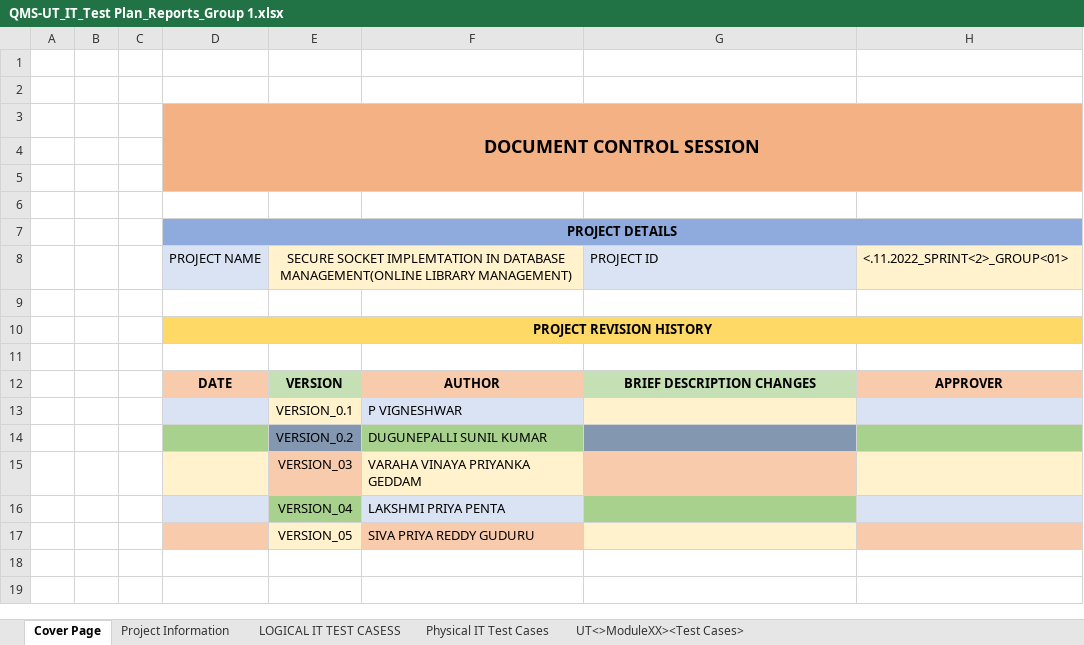
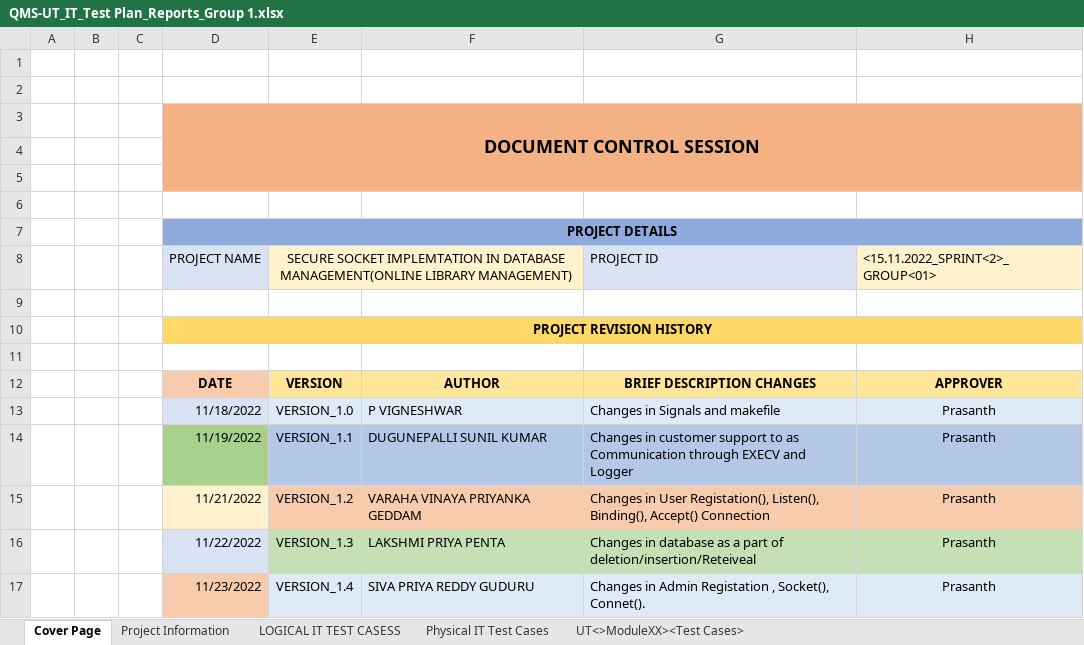
Before and after one commit to Vigneshbkaran/LMS, an Excel workbook: doc/QMS-UT_IT_Test Plan_Reports_Group 1.xlsx, sheet Cover Page, drawn as a sheet; values as stored, in another font and other column widths than the file's, no borders; removed rows and columns are numbered as before the commit, all else as after; the diff names each change by its address in the sheet, - before the commit and + after, or states it on an @@ line.

Commit message:
Add files via upload

```diff
--- a/doc/QMS-UT_IT_Test Plan_Reports_Group 1.xlsx (sheet Cover Page)
+++ b/doc/QMS-UT_IT_Test Plan_Reports_Group 1.xlsx (sheet Cover Page)
-H8: <.11.2022_SPRINT<2>_GROUP<01>
+H8: <15.11.2022_SPRINT<2>_GROUP<01>
-E12 fill: #C5E0B4
+E12 fill: #FFE699
-F12 fill: #F8CBAD
+F12 fill: #FFE699
-G12 fill: #C5E0B4
+G12 fill: #FFE699
-H12 fill: #F8CBAD
+H12 fill: #FFE699
-row 13:  |  |  |  | VERSION_0.1 | P VIGNESHWAR
-row 14:  |  |  |  | VERSION_0.2 | DUGUNEPALLI SUNIL KUMAR
-row 15:  |  |  |  | VERSION_03 | VARAHA VINAYA PRIYANKA GEDDAM
-row 16:  |  |  |  | VERSION_04 | LAKSHMI PRIYA PENTA
-row 17:  |  |  |  | VERSION_05 | SIVA PRIYA REDDY GUDURU
+row 13:  |  |  | 11/18/2022 | VERSION_1.0 | P VIGNESHWAR | Changes in Signals and makefile | Prasanth
+row 14:  |  |  | 11/19/2022 | VERSION_1.1 | DUGUNEPALLI SUNIL KUMAR | Changes in customer support to as Communication through EXECV and Logger | Prasanth
+row 15:  |  |  | 11/21/2022 | VERSION_1.2 | VARAHA VINAYA PRIYANKA GEDDAM | Changes in User Registation(), Listen(), Binding(), Accept() Connection | Prasanth
+row 16:  |  |  | 11/22/2022 | VERSION_1.3 | LAKSHMI PRIYA PENTA | Changes in database as a part of deletion/insertion/Reteiveal | Prasanth
+row 17:  |  |  | 11/23/2022 | VERSION_1.4 | SIVA PRIYA REDDY GUDURU | Changes in Admin Registation , Socket(), Connet(). | Prasanth
```
Also changed, not shown: sheet Project Information, sheet LOGICAL IT TEST CASESS.
